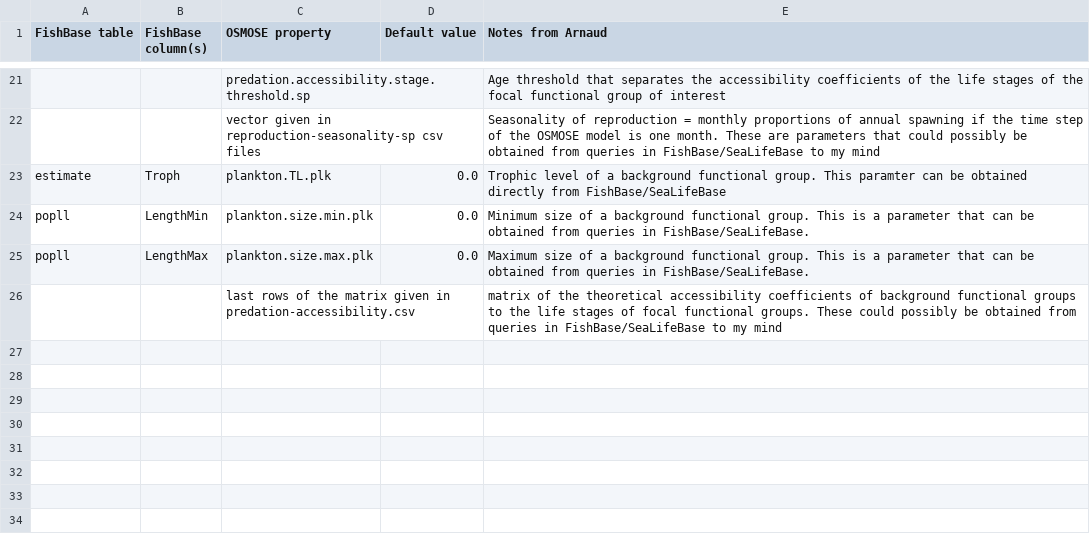
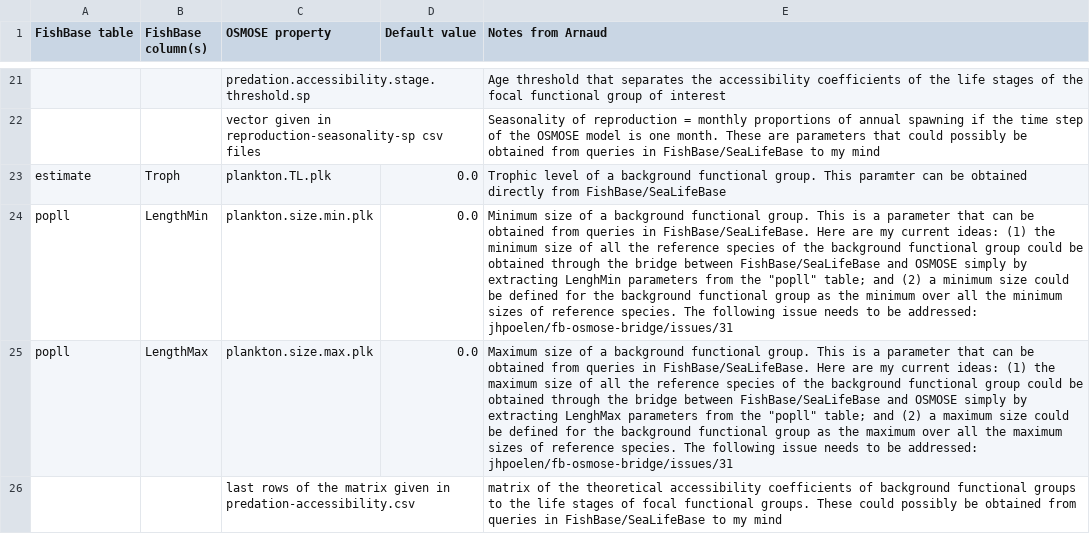
Before and after one commit to osmose-model/osmose-web-api, a CSV file: src/main/resources/com/github/jhpoelen/fbob/fishbase-mapping.csv, drawn as a sheet; only a part is shown, gaps mark what is left out; the diff names each change by its address in the sheet, - before the commit and + after, or states it on an @@ line.

Commit message:
Update fishbase-mapping.csv

```diff
--- a/src/main/resources/com/github/jhpoelen/fbob/fishbase-mapping.csv
+++ b/src/main/resources/com/github/jhpoelen/fbob/fishbase-mapping.csv
-E24 (Notes from Arnaud): …in FishBase/SeaLifeBase.
+E24 (Notes from Arnaud): …in FishBase/SeaLifeBase. Here are my current ideas: (1) the minimum size of all the reference species of the background functional group could be obtained through the bridge between FishBase/SeaLifeBase and OSMOSE simply by extracting LenghMin parameters from the "popll" table; and (2) a minimum size could be defined for the background functional group as the minimum over all the minimum sizes of reference species. The following issue needs to be addressed: jhpoelen/fb-osmose-bridge/issues/31
-E25 (Notes from Arnaud): …in FishBase/SeaLifeBase.
+E25 (Notes from Arnaud): …in FishBase/SeaLifeBase. Here are my current ideas: (1) the maximum size of all the reference species of the background functional group could be obtained through the bridge between FishBase/SeaLifeBase and OSMOSE simply by extracting LenghMax parameters from the "popll" table; and (2) a maximum size could be defined for the background functional group as the maximum over all the maximum sizes of reference species. The following issue needs to be addressed: jhpoelen/fb-osmose-bridge/issues/31
```
